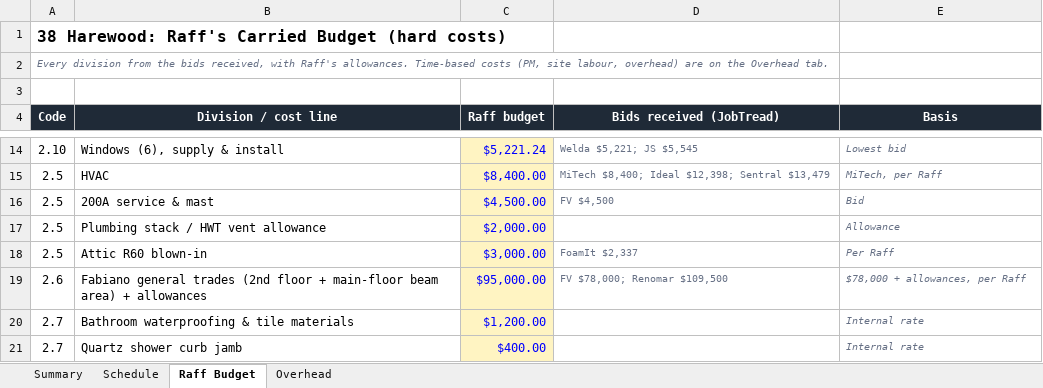
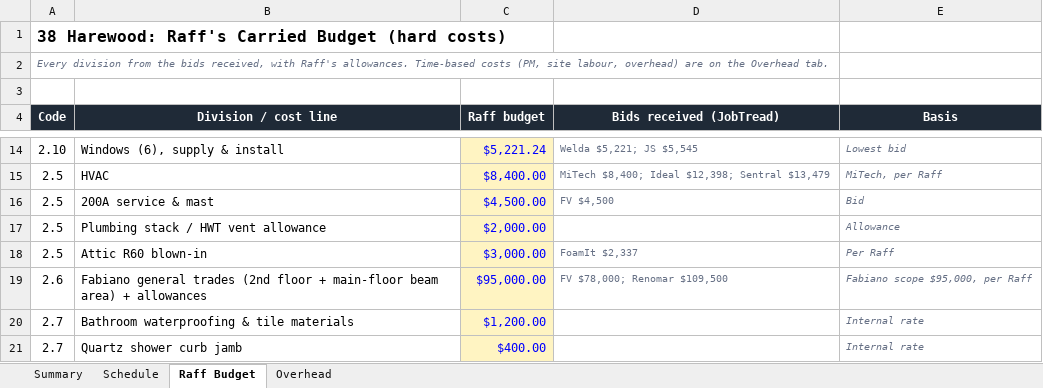
Before and after one commit to raff-cloud/laptop, an Excel workbook: Harewood/38_Harewood_Raff_Budget_Timeline_Overhead.xlsx, sheet Raff Budget, drawn as a sheet; only a part is shown, gaps mark what is left out; values as stored, in another font and other column widths than the file's, no borders; the diff names each change by its address in the sheet, - before the commit and + after, or states it on an @@ line.

```diff
--- a/Harewood/38_Harewood_Raff_Budget_Timeline_Overhead.xlsx (sheet Raff Budget)
+++ b/Harewood/38_Harewood_Raff_Budget_Timeline_Overhead.xlsx (sheet Raff Budget)
-E19 (Basis): $78,000 + allowances, per Raff
+E19 (Basis): Fabiano scope $95,000, per Raff
```
Also changed, not shown: Harewood/38_Harewood_Bid_Leveling_Sheet.xlsx.
